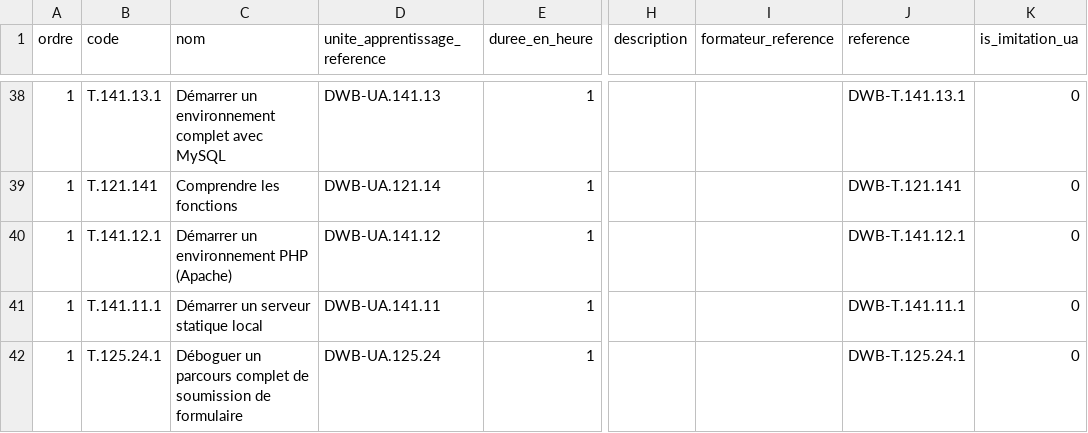
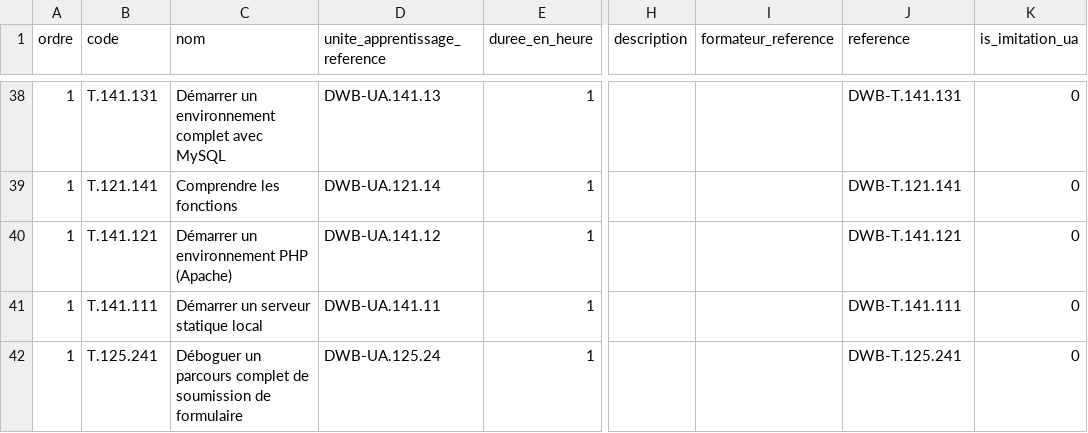
Before and after one commit to solicode-lms/app, a CSV file: deploy/imports/sessions/web/chapitres.csv, drawn as a sheet; only a part is shown, gaps mark what is left out; the diff covers the shown part only; the diff names each change by its address in the sheet, - before the commit and + after, or states it on an @@ line.

```diff
--- a/deploy/imports/sessions/web/chapitres.csv
+++ b/deploy/imports/sessions/web/chapitres.csv
-B38 (code): T.141.13.1
+B38 (code): T.141.131
-J38 (reference): DWB-T.141.13.1
+J38 (reference): DWB-T.141.131
-B40 (code): T.141.12.1
+B40 (code): T.141.121
-J40 (reference): DWB-T.141.12.1
+J40 (reference): DWB-T.141.121
-B41 (code): T.141.11.1
+B41 (code): T.141.111
-J41 (reference): DWB-T.141.11.1
+J41 (reference): DWB-T.141.111
-B42 (code): T.125.24.1
+B42 (code): T.125.241
-J42 (reference): DWB-T.125.24.1
+J42 (reference): DWB-T.125.241
```
Also changed, not shown: 1 moved row and 56 edited cells elsewhere in this file, 4 other files.
